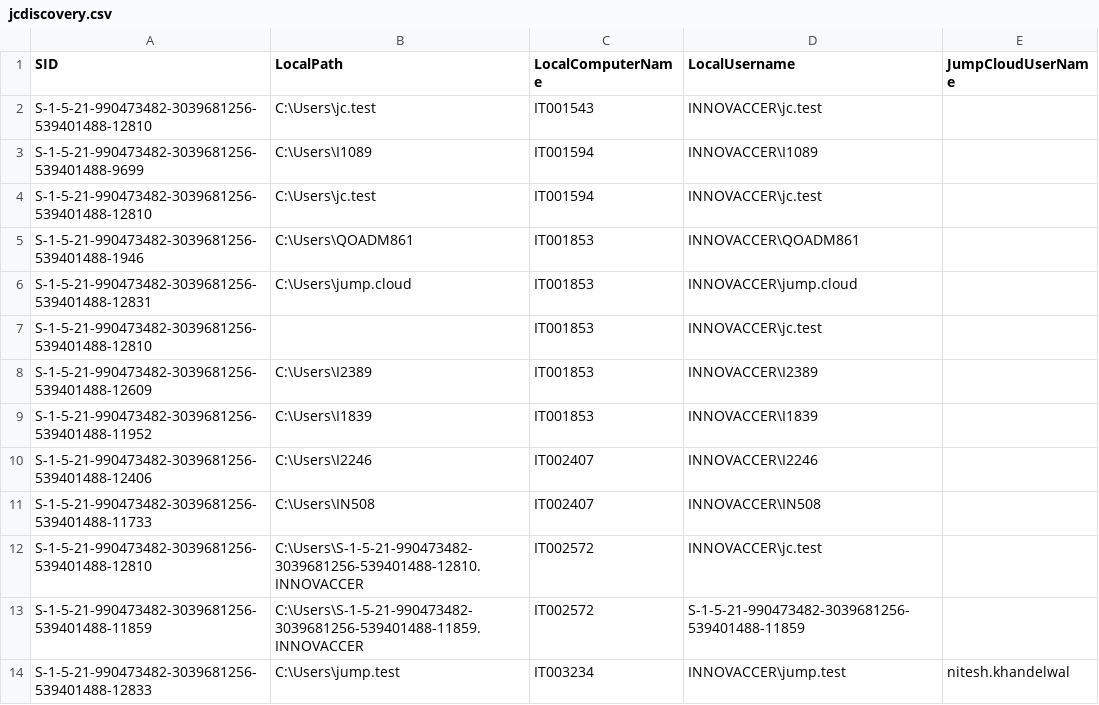
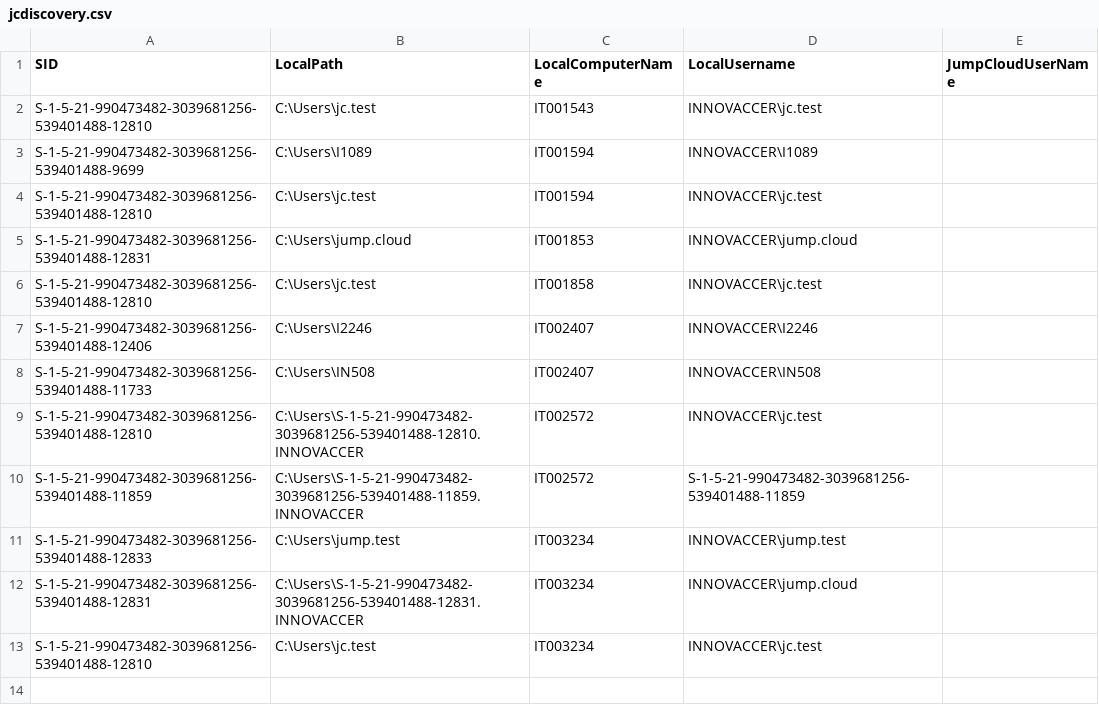
Before and after one commit to savinways/JumpCloud-ADMU-Discovery, a CSV file: jcdiscovery.csv, drawn as a sheet.

Commit message:
CSV Upload

```diff
--- a/jcdiscovery.csv
+++ b/jcdiscovery.csv
@@ -4,7 +4,4 @@
 "S-1-5-21-990473482-3039681256-539401488-12810","C:\Users\jc.test","IT001594","INNOVACCER\jc.test",""
-"S-1-5-21-990473482-3039681256-539401488-1946","C:\Users\QOADM861","IT001853","INNOVACCER\QOADM861",""
 "S-1-5-21-990473482-3039681256-539401488-12831","C:\Users\jump.cloud","IT001853","INNOVACCER\jump.cloud",""
-"S-1-5-21-990473482-3039681256-539401488-12810",,"IT001853","INNOVACCER\jc.test",""
-"S-1-5-21-990473482-3039681256-539401488-12609","C:\Users\I2389","IT001853","INNOVACCER\I2389",""
-"S-1-5-21-990473482-3039681256-539401488-11952","C:\Users\I1839","IT001853","INNOVACCER\I1839",""
+"S-1-5-21-990473482-3039681256-539401488-12810","C:\Users\jc.test","IT001858","INNOVACCER\jc.test",""
 "S-1-5-21-990473482-3039681256-539401488-12406","C:\Users\I2246","IT002407","INNOVACCER\I2246",""
@@ -13,2 +10,4 @@
 "S-1-5-21-990473482-3039681256-539401488-11859","C:\Users\S-1-5-21-990473482-3039681256-539401488-11859.INNOVACCER","IT002572","S-1-5-21-990473482-3039681256-539401488-11859",""
-"S-1-5-21-990473482-3039681256-539401488-12833","C:\Users\jump.test","IT003234","INNOVACCER\jump.test","nitesh.khandelwal"
+"S-1-5-21-990473482-3039681256-539401488-12833","C:\Users\jump.test","IT003234","INNOVACCER\jump.test",""
+"S-1-5-21-990473482-3039681256-539401488-12831","C:\Users\S-1-5-21-990473482-3039681256-539401488-12831.INNOVACCER","IT003234","INNOVACCER\jump.cloud",""
+"S-1-5-21-990473482-3039681256-539401488-12810","C:\Users\jc.test","IT003234","INNOVACCER\jc.test",""
```
